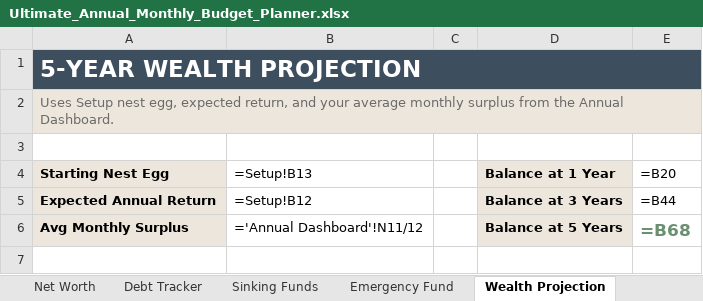
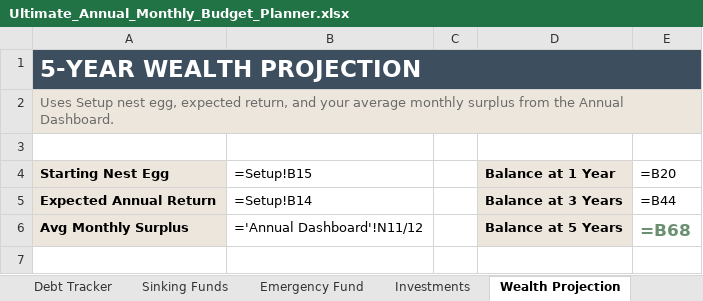
Before and after one commit to usmankh938/etsy-listing-project, an Excel workbook: artifacts/Ultimate_Annual_Monthly_Budget_Planner.xlsx, sheet Wealth Projection, drawn as a sheet; only a part is shown; values as stored, in another font and other column widths than the file's, no borders; formulas without a stored value are shown as written; charts and pictures not drawn; the diff names each change by its address in the sheet, - before the commit and + after, or states it on an @@ line.

```diff
--- a/artifacts/Ultimate_Annual_Monthly_Budget_Planner.xlsx (sheet Wealth Projection)
+++ b/artifacts/Ultimate_Annual_Monthly_Budget_Planner.xlsx (sheet Wealth Projection)
+sheet tab: Investments
-B4: =Setup!B13
+B4: =Setup!B15
-B5 (=Setup!B15): =Setup!B12
+B5 (=Setup!B15): =Setup!B14
```
Also changed, not shown: sheet Instructions, sheet Setup, sheet 50-30-20, sheet Emergency Fund, sheet Annual Dashboard, other sheet tabs, charts or pictures, output/Ultimate_Annual_Monthly_Budget_Planner.xlsx, 4 other files.
